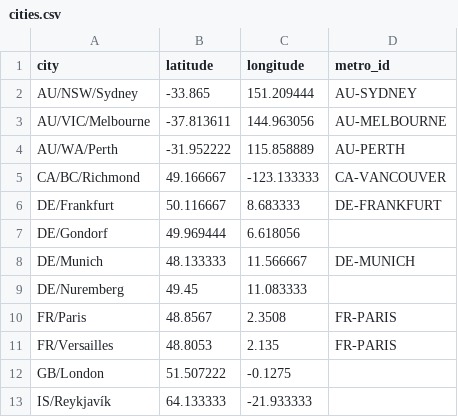
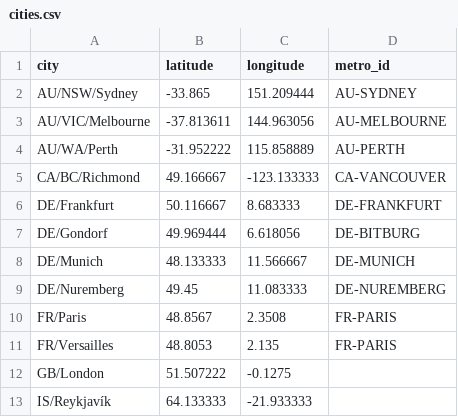
Before and after one commit to bogardpd/lodging_data_utils, a CSV file: data/cities.csv, drawn as a sheet; only a part is shown.

Commit message:
Update cities.csv

```diff
--- a/data/cities.csv
+++ b/data/cities.csv
@@ -6,5 +6,5 @@ CA/BC/Richmond,49.166667,-123.133333,CA-VANCOUVER
 DE/Frankfurt,50.116667,8.683333,DE-FRANKFURT
-DE/Gondorf,49.969444,6.618056,
+DE/Gondorf,49.969444,6.618056,DE-BITBURG
 DE/Munich,48.133333,11.566667,DE-MUNICH
-DE/Nuremberg,49.45,11.083333,
+DE/Nuremberg,49.45,11.083333,DE-NUREMBERG
 FR/Paris,48.8567,2.3508,FR-PARIS
```
